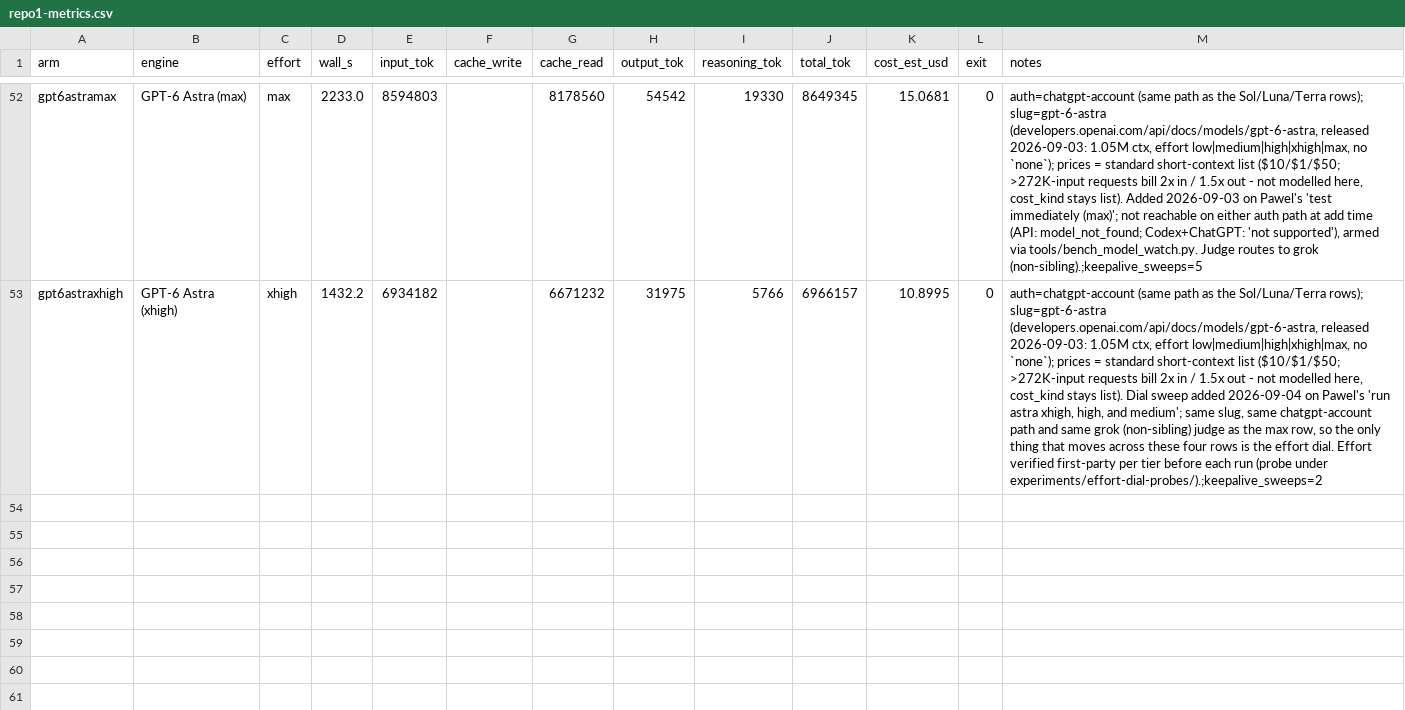
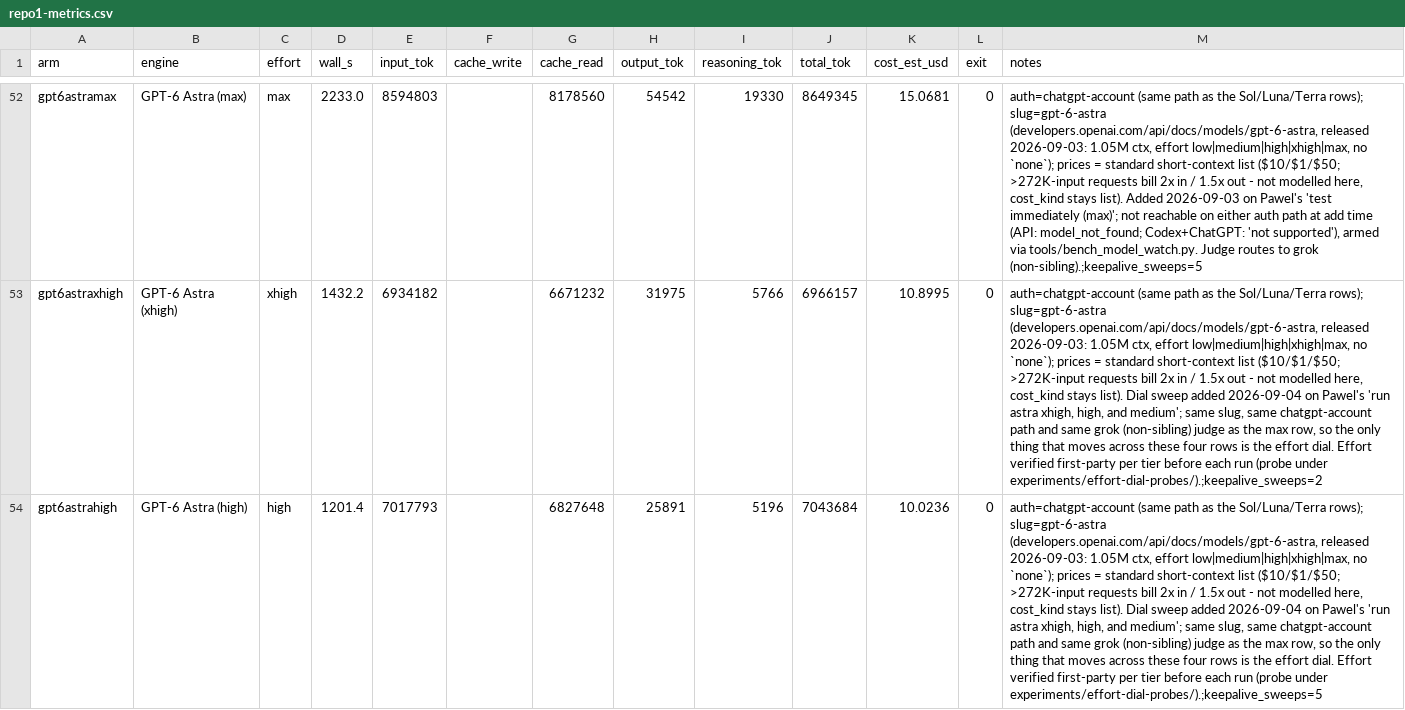
Before and after one commit to eoinmcgee1993/experiments, a CSV file: bug-hunt-bench/repo1-metrics.csv, drawn as a sheet; only a part is shown, gaps mark what is left out; the diff names each change by its address in the sheet, - before the commit and + after, or states it on an @@ line.

```diff
--- a/bug-hunt-bench/repo1-metrics.csv
+++ b/bug-hunt-bench/repo1-metrics.csv
+row 54: gpt6astrahigh | GPT-6 Astra (high) | high | 1201.4 | 7017793 |  | 6827648 | 25891 | 5196 | 7043684 | 10.0236 | 0 | auth=chatgpt-account (same path as the Sol/Luna/Terra rows); slug=gpt-6-astra (developers.openai.com/api/docs/models/gpt-6-astra, released 2026-09-03: 1.05M ctx, effort low|medium|high|xhigh|max, no `none`); prices = standard short-context list ($10/$1/$50; >272K-input requests bill 2x in / 1.5x out - not modelled here, cost_kind stays list). Dial sweep added 2026-09-04 on Pawel's 'run astra xhigh, high, and medium'; same slug, same chatgpt-account path and same grok (non-sibling) judge as the max row, so the only thing that moves across these four rows is the effort dial. Effort verified first-party per tier before each run (probe under experiments/effort-dial-probes/).;keepalive_sweeps=5
```
Also changed, not shown: bug-hunt-bench/combined-scoreboard.csv, bug-hunt-bench/coverage.csv, 4 other files.
